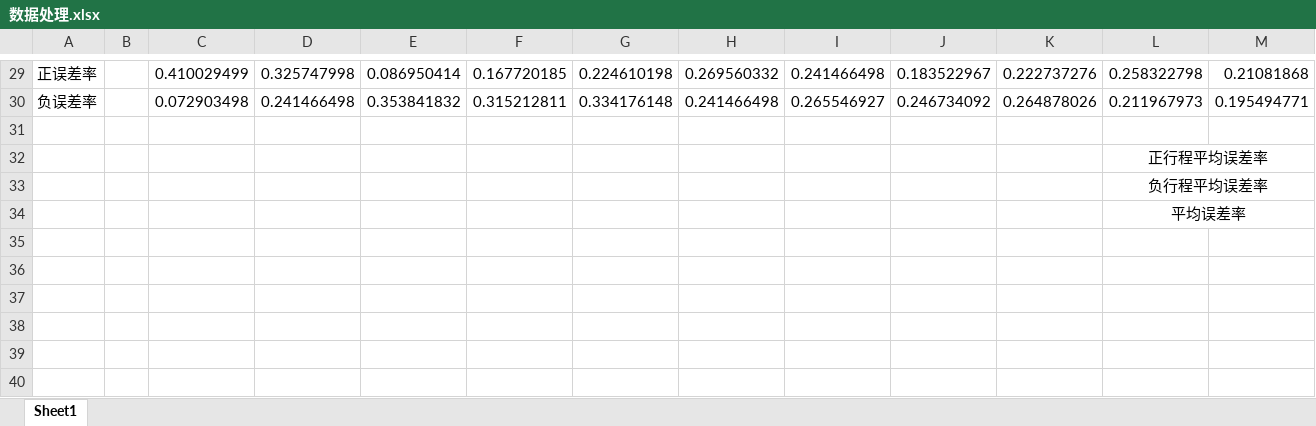
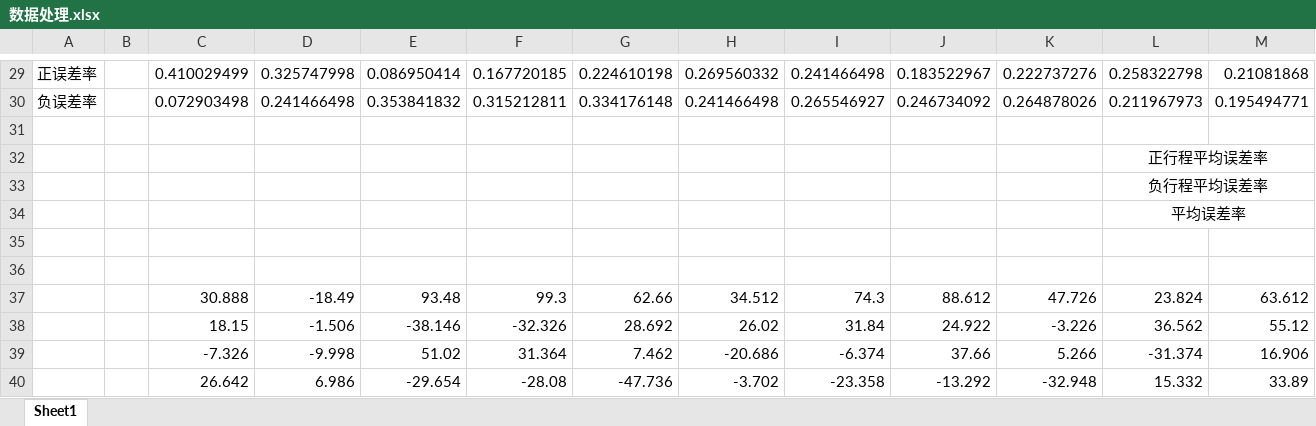
Before and after one commit to maqy0827/22GD, an Excel workbook: Book/Thesis/数据处理.xlsx, sheet Sheet1, drawn as a sheet; only a part is shown, gaps mark what is left out; values as stored, in another font and other column widths than the file's, no borders; rows hold the shown columns only; the diff names each change by its address in the sheet, - before the commit and + after, or states it on an @@ line.

```diff
--- a/Book/Thesis/数据处理.xlsx (sheet Sheet1)
+++ b/Book/Thesis/数据处理.xlsx (sheet Sheet1)
+row 35: (empty)
+row 36: (empty)
+row 37:  |  | 30.888 | -18.49 | 93.48 | 99.3 | 62.66 | 34.512 | 74.3 | 88.612 | 47.726 | 23.824 | 63.612
+row 38:  |  | 18.15 | -1.506 | -38.146 | -32.326 | 28.692 | 26.02 | 31.84 | 24.922 | -3.226 | 36.562 | 55.12
+row 39:  |  | -7.326 | -9.998 | 51.02 | 31.364 | 7.462 | -20.686 | -6.374 | 37.66 | 5.266 | -31.374 | 16.906
+row 40:  |  | 26.642 | 6.986 | -29.654 | -28.08 | -47.736 | -3.702 | -23.358 | -13.292 | -32.948 | 15.332 | 33.89
```
Also changed, not shown: 1 other file.
